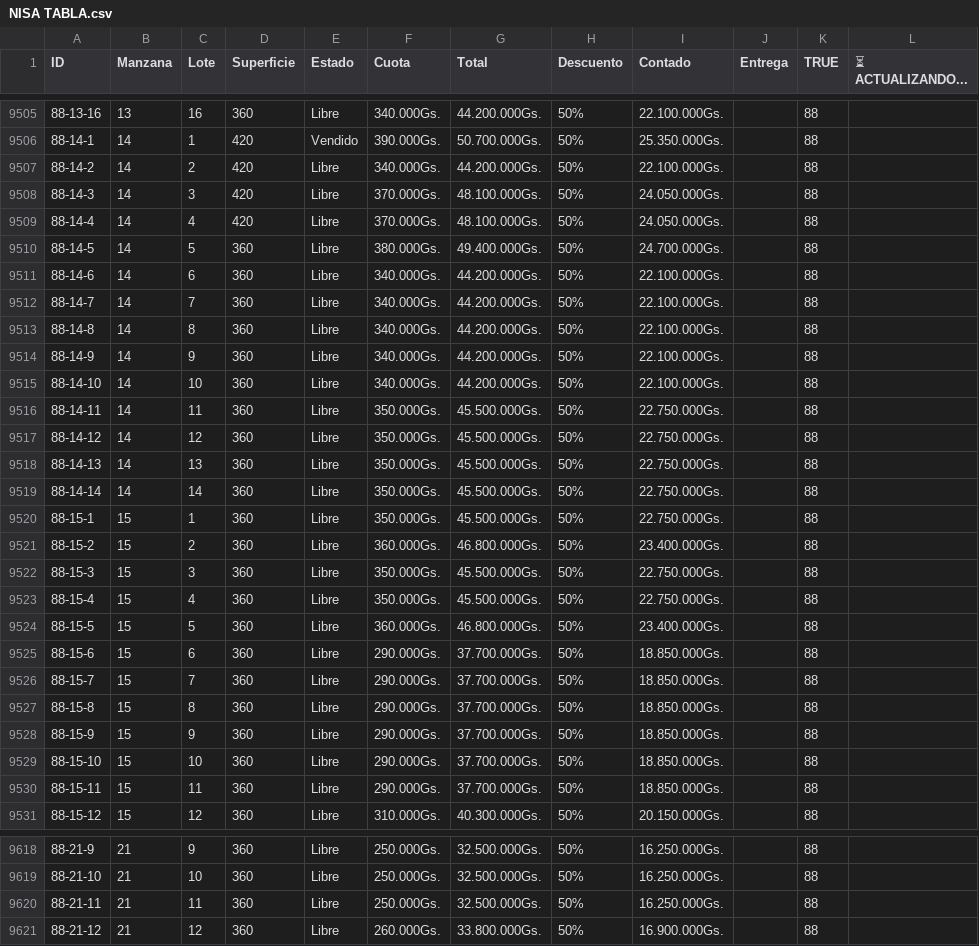
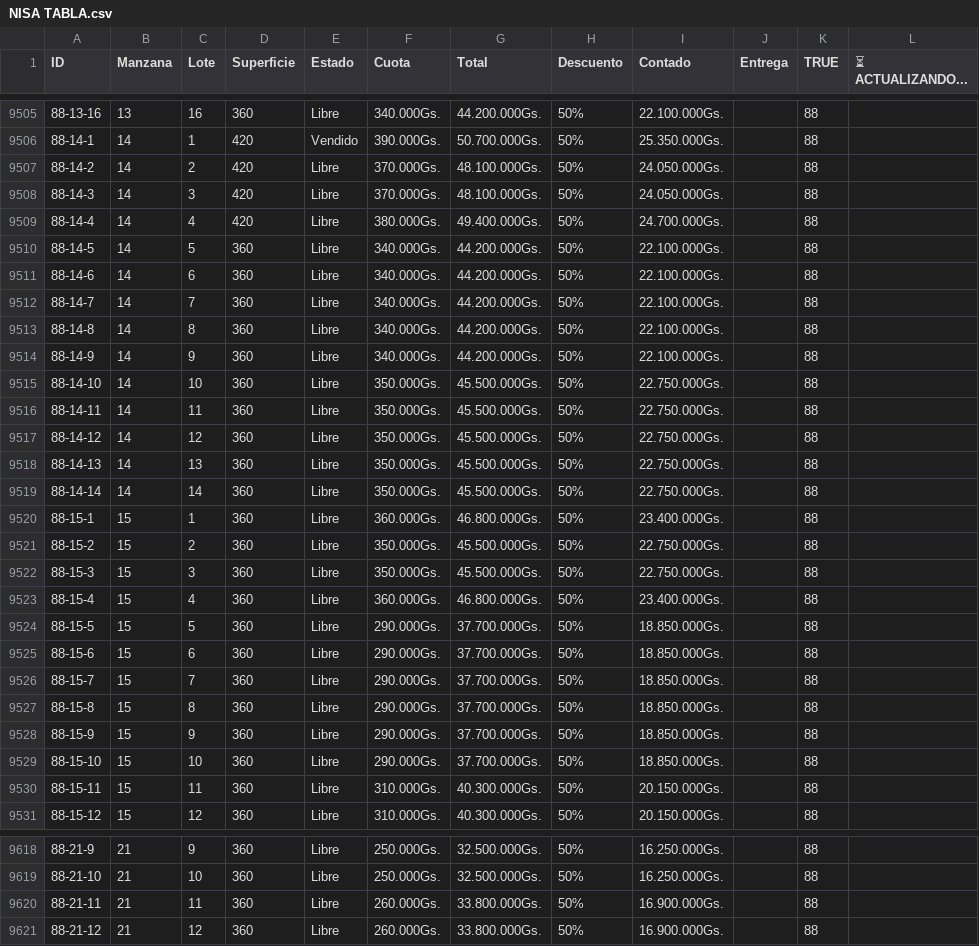
Before and after one commit to NISAWEBAPP/WEB-APP, a CSV file: NISA TABLA.csv, drawn as a sheet; only a part is shown, gaps mark what is left out; the diff covers the shown part only.

```diff
--- a/NISA TABLA.csv
+++ b/NISA TABLA.csv
@@ -9506,6 +9506,6 @@ ID,Manzana,Lote,Superficie,Estado,Cuota,Total,Descuento,Contado,Entrega ,TRUE,
 88-14-1,14,1,420,Vendido,390.000Gs.,50.700.000Gs.,50%,25.350.000Gs.,,88,
-88-14-2,14,2,420,Libre,340.000Gs.,44.200.000Gs.,50%,22.100.000Gs.,,88,
+88-14-2,14,2,420,Libre,370.000Gs.,48.100.000Gs.,50%,24.050.000Gs.,,88,
 88-14-3,14,3,420,Libre,370.000Gs.,48.100.000Gs.,50%,24.050.000Gs.,,88,
-88-14-4,14,4,420,Libre,370.000Gs.,48.100.000Gs.,50%,24.050.000Gs.,,88,
-88-14-5,14,5,360,Libre,380.000Gs.,49.400.000Gs.,50%,24.700.000Gs.,,88,
+88-14-4,14,4,420,Libre,380.000Gs.,49.400.000Gs.,50%,24.700.000Gs.,,88,
+88-14-5,14,5,360,Libre,340.000Gs.,44.200.000Gs.,50%,22.100.000Gs.,,88,
 88-14-6,14,6,360,Libre,340.000Gs.,44.200.000Gs.,50%,22.100.000Gs.,,88,
@@ -9514,3 +9514,3 @@ ID,Manzana,Lote,Superficie,Estado,Cuota,Total,Descuento,Contado,Entrega ,TRUE,
 88-14-9,14,9,360,Libre,340.000Gs.,44.200.000Gs.,50%,22.100.000Gs.,,88,
-88-14-10,14,10,360,Libre,340.000Gs.,44.200.000Gs.,50%,22.100.000Gs.,,88,
+88-14-10,14,10,360,Libre,350.000Gs.,45.500.000Gs.,50%,22.750.000Gs.,,88,
 88-14-11,14,11,360,Libre,350.000Gs.,45.500.000Gs.,50%,22.750.000Gs.,,88,
@@ -9519,7 +9519,7 @@ ID,Manzana,Lote,Superficie,Estado,Cuota,Total,Descuento,Contado,Entrega ,TRUE,
 88-14-14,14,14,360,Libre,350.000Gs.,45.500.000Gs.,50%,22.750.000Gs.,,88,
-88-15-1,15,1,360,Libre,350.000Gs.,45.500.000Gs.,50%,22.750.000Gs.,,88,
-88-15-2,15,2,360,Libre,360.000Gs.,46.800.000Gs.,50%,23.400.000Gs.,,88,
+88-15-1,15,1,360,Libre,360.000Gs.,46.800.000Gs.,50%,23.400.000Gs.,,88,
+88-15-2,15,2,360,Libre,350.000Gs.,45.500.000Gs.,50%,22.750.000Gs.,,88,
 88-15-3,15,3,360,Libre,350.000Gs.,45.500.000Gs.,50%,22.750.000Gs.,,88,
-88-15-4,15,4,360,Libre,350.000Gs.,45.500.000Gs.,50%,22.750.000Gs.,,88,
-88-15-5,15,5,360,Libre,360.000Gs.,46.800.000Gs.,50%,23.400.000Gs.,,88,
+88-15-4,15,4,360,Libre,360.000Gs.,46.800.000Gs.,50%,23.400.000Gs.,,88,
+88-15-5,15,5,360,Libre,290.000Gs.,37.700.000Gs.,50%,18.850.000Gs.,,88,
 88-15-6,15,6,360,Libre,290.000Gs.,37.700.000Gs.,50%,18.850.000Gs.,,88,
@@ -9529,3 +9529,3 @@ ID,Manzana,Lote,Superficie,Estado,Cuota,Total,Descuento,Contado,Entrega ,TRUE,
 88-15-10,15,10,360,Libre,290.000Gs.,37.700.000Gs.,50%,18.850.000Gs.,,88,
-88-15-11,15,11,360,Libre,290.000Gs.,37.700.000Gs.,50%,18.850.000Gs.,,88,
+88-15-11,15,11,360,Libre,310.000Gs.,40.300.000Gs.,50%,20.150.000Gs.,,88,
 88-15-12,15,12,360,Libre,310.000Gs.,40.300.000Gs.,50%,20.150.000Gs.,,88,
@@ -9619,3 +9619,3 @@ ID,Manzana,Lote,Superficie,Estado,Cuota,Total,Descuento,Contado,Entrega ,TRUE,
 88-21-10,21,10,360,Libre,250.000Gs.,32.500.000Gs.,50%,16.250.000Gs.,,88,
-88-21-11,21,11,360,Libre,250.000Gs.,32.500.000Gs.,50%,16.250.000Gs.,,88,
+88-21-11,21,11,360,Libre,260.000Gs.,33.800.000Gs.,50%,16.900.000Gs.,,88,
 88-21-12,21,12,360,Libre,260.000Gs.,33.800.000Gs.,50%,16.900.000Gs.,,88,
```
Also changed, not shown: 114 edited cells elsewhere in this file.
